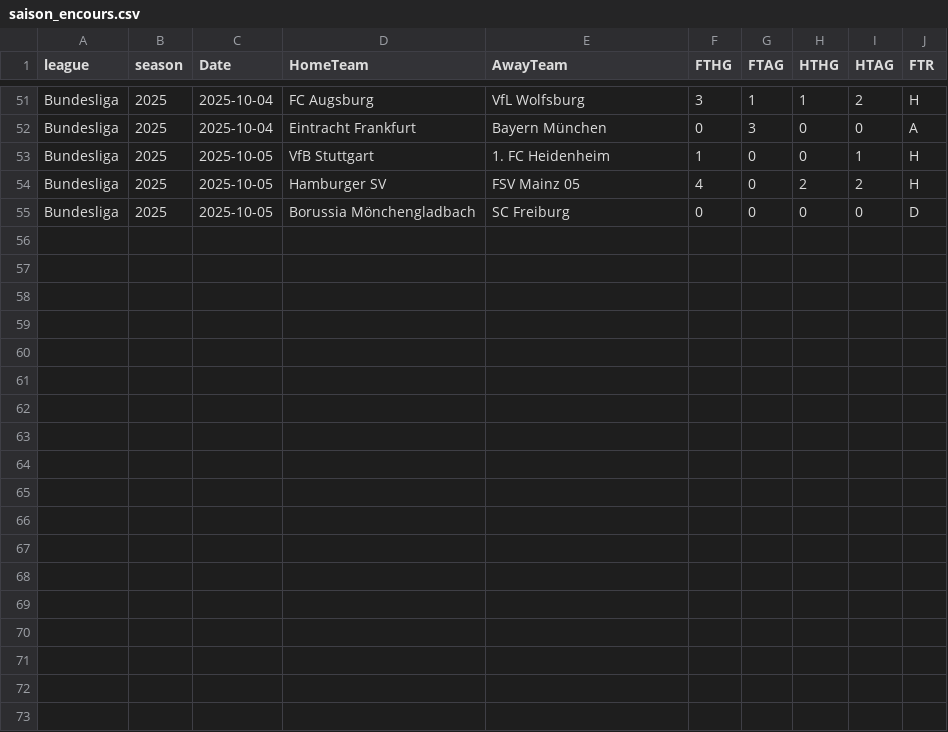
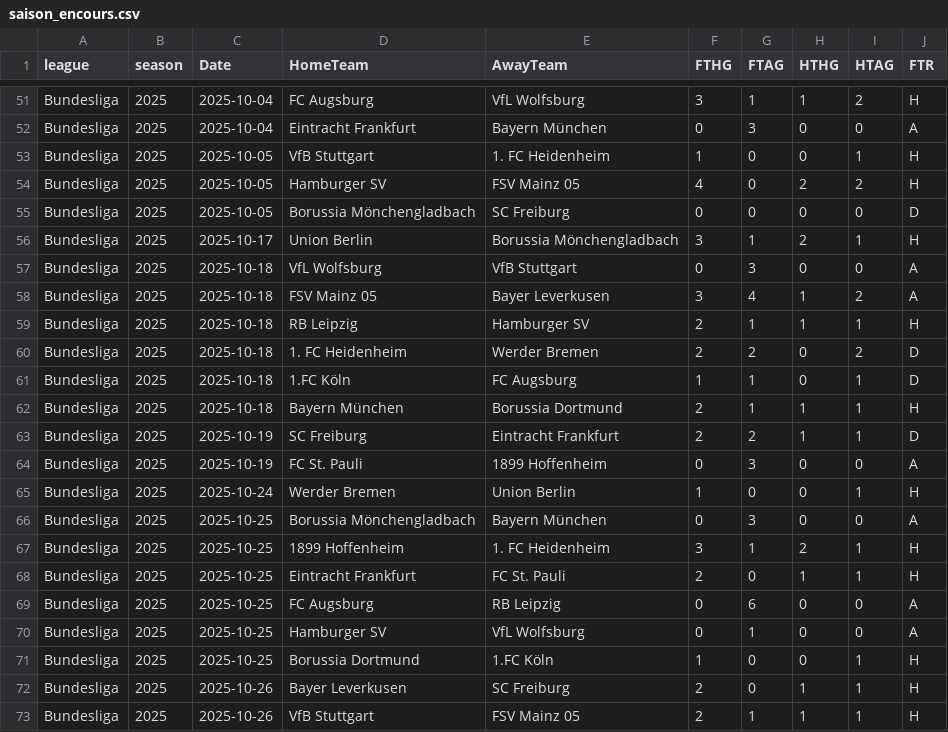
Before and after one commit to bobbobunda01/betsmart_new_version, a CSV file: data/bl1/saison_encours.csv, drawn as a sheet; only a part is shown, gaps mark what is left out; the diff names each change by its address in the sheet, - before the commit and + after, or states it on an @@ line.

```diff
--- a/data/bl1/saison_encours.csv
+++ b/data/bl1/saison_encours.csv
+row 56: Bundesliga | 2025 | 2025-10-17 | Union Berlin | Borussia Mönchengladbach | 3 | 1 | 2 | 1 | H
+row 57: Bundesliga | 2025 | 2025-10-18 | VfL Wolfsburg | VfB Stuttgart | 0 | 3 | 0 | 0 | A
+row 58: Bundesliga | 2025 | 2025-10-18 | FSV Mainz 05 | Bayer Leverkusen | 3 | 4 | 1 | 2 | A
+row 59: Bundesliga | 2025 | 2025-10-18 | RB Leipzig | Hamburger SV | 2 | 1 | 1 | 1 | H
+row 60: Bundesliga | 2025 | 2025-10-18 | 1. FC Heidenheim | Werder Bremen | 2 | 2 | 0 | 2 | D
+row 61: Bundesliga | 2025 | 2025-10-18 | 1.FC Köln | FC Augsburg | 1 | 1 | 0 | 1 | D
+row 62: Bundesliga | 2025 | 2025-10-18 | Bayern München | Borussia Dortmund | 2 | 1 | 1 | 1 | H
+row 63: Bundesliga | 2025 | 2025-10-19 | SC Freiburg | Eintracht Frankfurt | 2 | 2 | 1 | 1 | D
+row 64: Bundesliga | 2025 | 2025-10-19 | FC St. Pauli | 1899 Hoffenheim | 0 | 3 | 0 | 0 | A
+row 65: Bundesliga | 2025 | 2025-10-24 | Werder Bremen | Union Berlin | 1 | 0 | 0 | 1 | H
+row 66: Bundesliga | 2025 | 2025-10-25 | Borussia Mönchengladbach | Bayern München | 0 | 3 | 0 | 0 | A
+row 67: Bundesliga | 2025 | 2025-10-25 | 1899 Hoffenheim | 1. FC Heidenheim | 3 | 1 | 2 | 1 | H
+row 68: Bundesliga | 2025 | 2025-10-25 | Eintracht Frankfurt | FC St. Pauli | 2 | 0 | 1 | 1 | H
+row 69: Bundesliga | 2025 | 2025-10-25 | FC Augsburg | RB Leipzig | 0 | 6 | 0 | 0 | A
+row 70: Bundesliga | 2025 | 2025-10-25 | Hamburger SV | VfL Wolfsburg | 0 | 1 | 0 | 0 | A
+row 71: Bundesliga | 2025 | 2025-10-25 | Borussia Dortmund | 1.FC Köln | 1 | 0 | 0 | 1 | H
+row 72: Bundesliga | 2025 | 2025-10-26 | Bayer Leverkusen | SC Freiburg | 2 | 0 | 1 | 1 | H
+row 73: Bundesliga | 2025 | 2025-10-26 | VfB Stuttgart | FSV Mainz 05 | 2 | 1 | 1 | 1 | H
```
Also changed, not shown: data/argentine/saison_encours.csv, data/bresil/saison_encours.csv, 21 other files.
